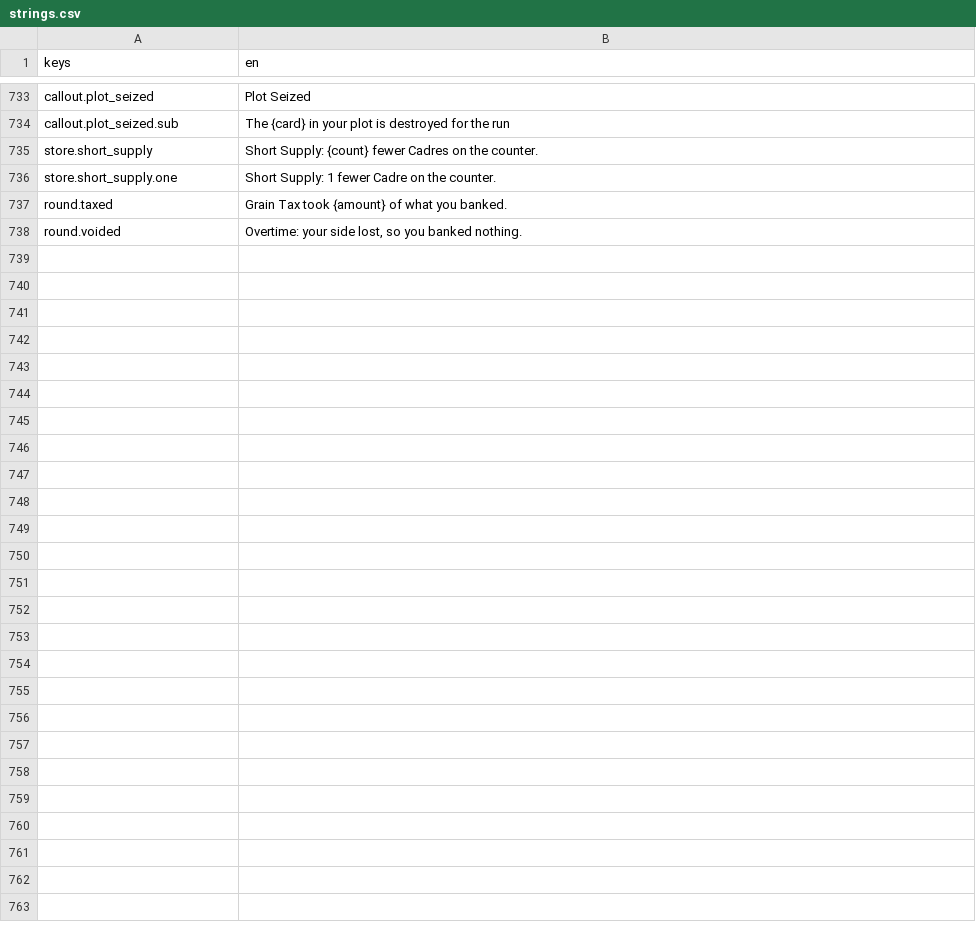
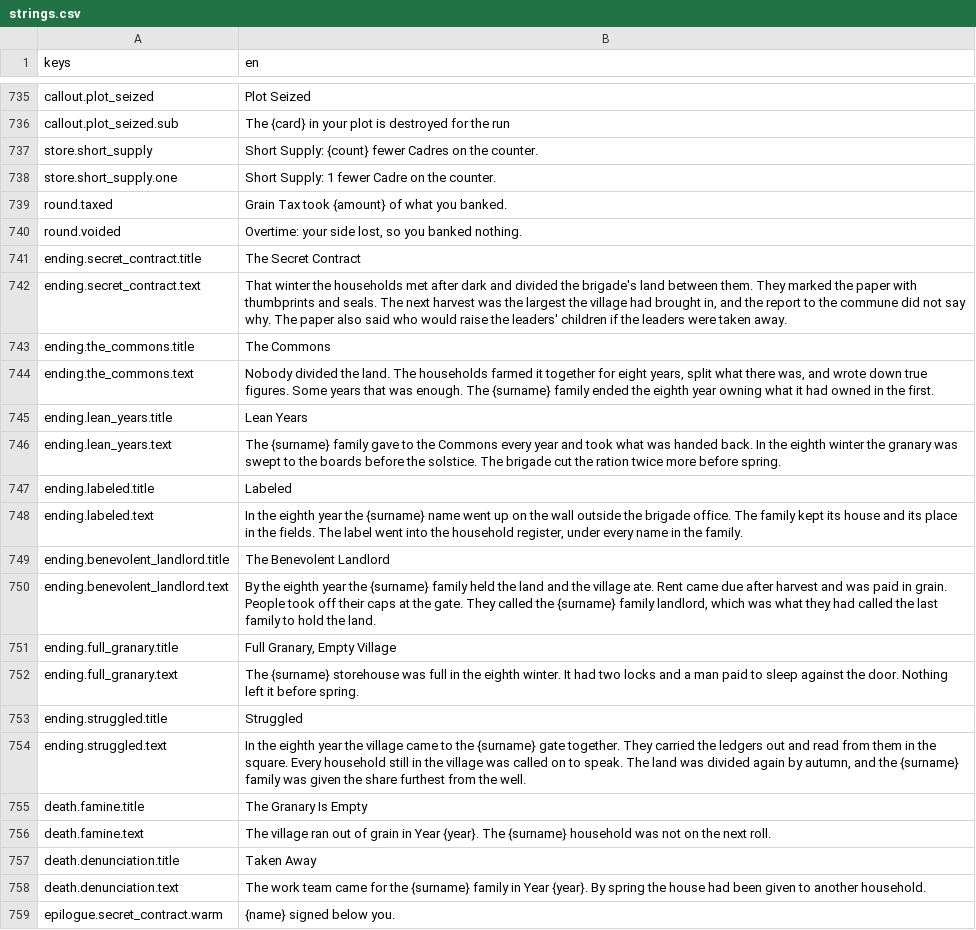
Before and after one commit to georgejieh/Commons, a CSV file: data/strings/strings.csv, drawn as a sheet; only a part is shown, gaps mark what is left out; the diff covers the shown part only.

```diff
--- a/data/strings/strings.csv
+++ b/data/strings/strings.csv
@@ -738 +740,20 @@ round.taxed,Grain Tax took {amount} of what you banked.
 round.voided,"Overtime: your side lost, so you banked nothing."
+ending.secret_contract.title,The Secret Contract
+ending.secret_contract.text,"That winter the households met after dark and divided the brigade's land between them. They marked the paper with thumbprints and seals. The next harvest was the largest the village had brought in, and the report to the commune did not say why. The paper also said who would raise the leaders' children if the leaders were taken away."
+ending.the_commons.title,The Commons
+ending.the_commons.text,"Nobody divided the land. The households farmed it together for eight years, split what there was, and wrote down true figures. Some years that was enough. The {surname} family ended the eighth year owning what it had owned in the first."
+ending.lean_years.title,Lean Years
+ending.lean_years.text,The {surname} family gave to the Commons every year and took what was handed back. In the eighth winter the granary was swept to the boards before the solstice. The brigade cut the ration twice more before spring.
+ending.labeled.title,Labeled
+ending.labeled.text,"In the eighth year the {surname} name went up on the wall outside the brigade office. The family kept its house and its place in the fields. The label went into the household register, under every name in the family."
+ending.benevolent_landlord.title,The Benevolent Landlord
+ending.benevolent_landlord.text,"By the eighth year the {surname} family held the land and the village ate. Rent came due after harvest and was paid in grain. People took off their caps at the gate. They called the {surname} family landlord, which was what they had called the last family to hold the land."
+ending.full_granary.title,"Full Granary, Empty Village"
+ending.full_granary.text,The {surname} storehouse was full in the eighth winter. It had two locks and a man paid to sleep against the door. Nothing left it before spring.
+ending.struggled.title,Struggled
+ending.struggled.text,"In the eighth year the village came to the {surname} gate together. They carried the ledgers out and read from them in the square. Every household still in the village was called on to speak. The land was divided again by autumn, and the {surname} family was given the share furthest from the well."
+death.famine.title,The Granary Is Empty
+death.famine.text,The village ran out of grain in Year {year}. The {surname} household was not on the next roll.
+death.denunciation.title,Taken Away
+death.denunciation.text,The work team came for the {surname} family in Year {year}. By spring the house had been given to another household.
+epilogue.secret_contract.warm,{name} signed below you.
```
Also changed, not shown: 30 added rows and 4 removed rows elsewhere in this file, 42 other files.
